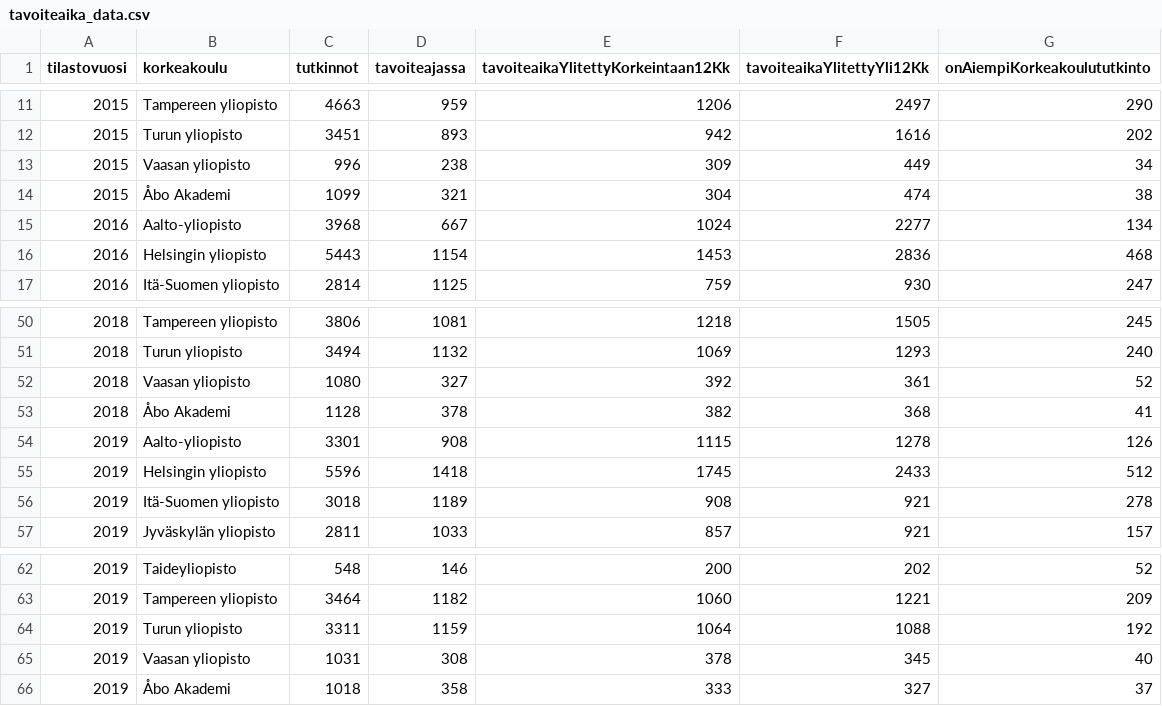
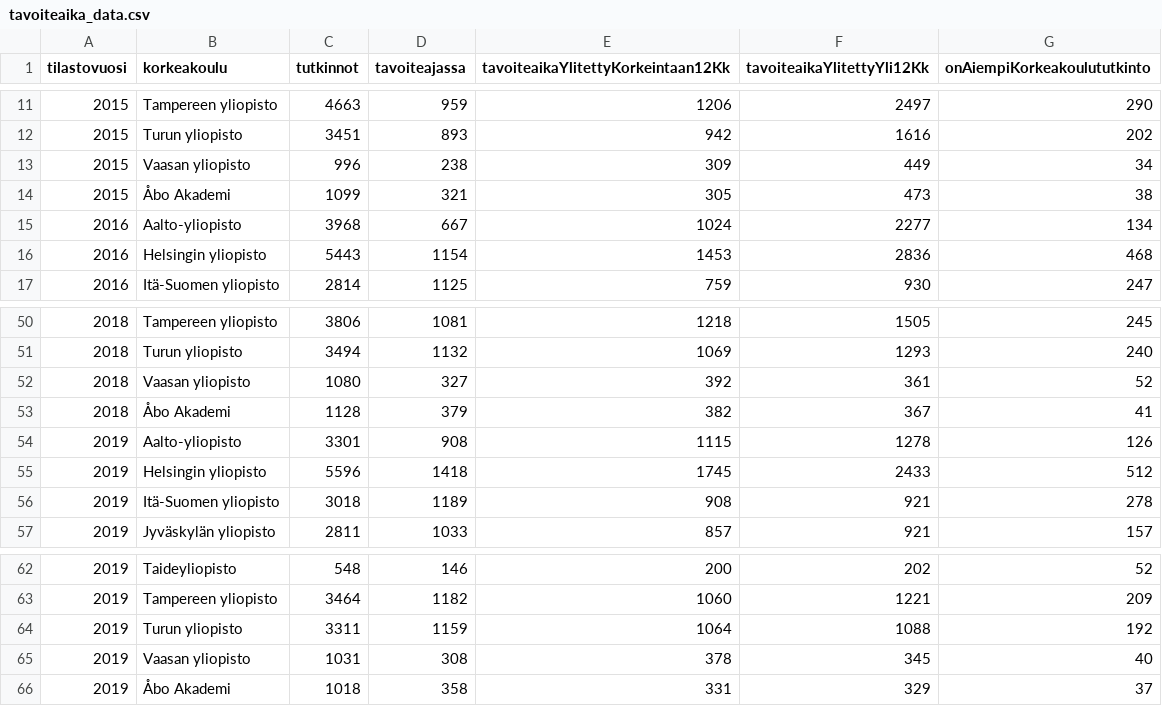
Before and after one commit to nopomi/fin-uni-data-visualization, a CSV file: tavoiteaika_data.csv, drawn as a sheet; only a part is shown, gaps mark what is left out.

```diff
--- a/tavoiteaika_data.csv
+++ b/tavoiteaika_data.csv
@@ -13,3 +13,3 @@ tilastovuosi,korkeakoulu,tutkinnot,tavoiteajassa,tavoiteaikaYlitettyKorkeintaan1
 2015,Vaasan yliopisto,996,238,309,449,34
-2015,Åbo Akademi,1099,321,304,474,38
+2015,Åbo Akademi,1099,321,305,473,38
 2016,Aalto-yliopisto,3968,667,1024,2277,134
@@ -52,3 +52,3 @@ tilastovuosi,korkeakoulu,tutkinnot,tavoiteajassa,tavoiteaikaYlitettyKorkeintaan1
 2018,Vaasan yliopisto,1080,327,392,361,52
-2018,Åbo Akademi,1128,378,382,368,41
+2018,Åbo Akademi,1128,379,382,367,41
 2019,Aalto-yliopisto,3301,908,1115,1278,126
@@ -65,2 +65,2 @@ tilastovuosi,korkeakoulu,tutkinnot,tavoiteajassa,tavoiteaikaYlitettyKorkeintaan1
 2019,Vaasan yliopisto,1031,308,378,345,40
-2019,Åbo Akademi,1018,358,333,327,37
+2019,Åbo Akademi,1018,358,331,329,37
```
Also changed, not shown: 3 other files.
